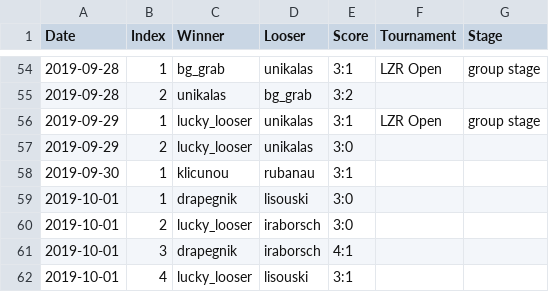
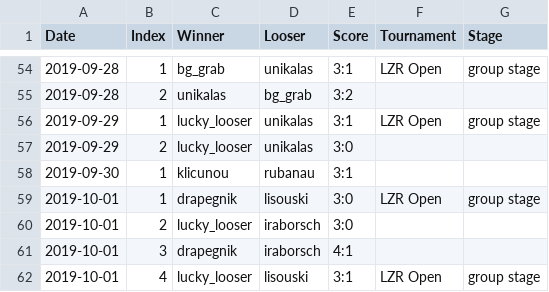
Before and after one commit to lzrby/squash, a CSV file: data/2019.csv, drawn as a sheet; only a part is shown, gaps mark what is left out.

Commit message:
one more tournament game

```diff
--- a/data/2019.csv
+++ b/data/2019.csv
@@ -58,5 +58,5 @@ Date,Index,Winner,Looser,Score,Tournament,Stage
 2019-09-30,1,klicunou,rubanau,3:1,,
-2019-10-01,1,drapegnik,lisouski,3:0,,
+2019-10-01,1,drapegnik,lisouski,3:0,LZR Open,group stage
 2019-10-01,2,lucky_looser,iraborsch,3:0,,
 2019-10-01,3,drapegnik,iraborsch,4:1,,
-2019-10-01,4,lucky_looser,lisouski,3:1,,
+2019-10-01,4,lucky_looser,lisouski,3:1,LZR Open,group stage
```
